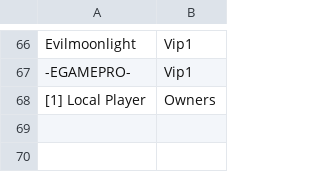
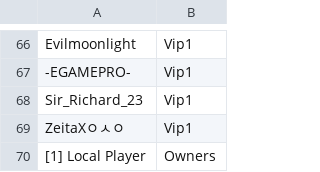
Before and after one commit to ashMeltdown/pegaso, a CSV file: Rangos.csv, drawn as a sheet; only a part is shown, gaps mark what is left out; the diff names each change by its address in the sheet, - before the commit and + after, or states it on an @@ line.

Commit message:
Update Rangos.csv

```diff
--- a/Rangos.csv
+++ b/Rangos.csv
+row 68: Sir_Richard_23 | Vip1
+row 69: ZeitaXㅇㅅㅇ | Vip1
```
